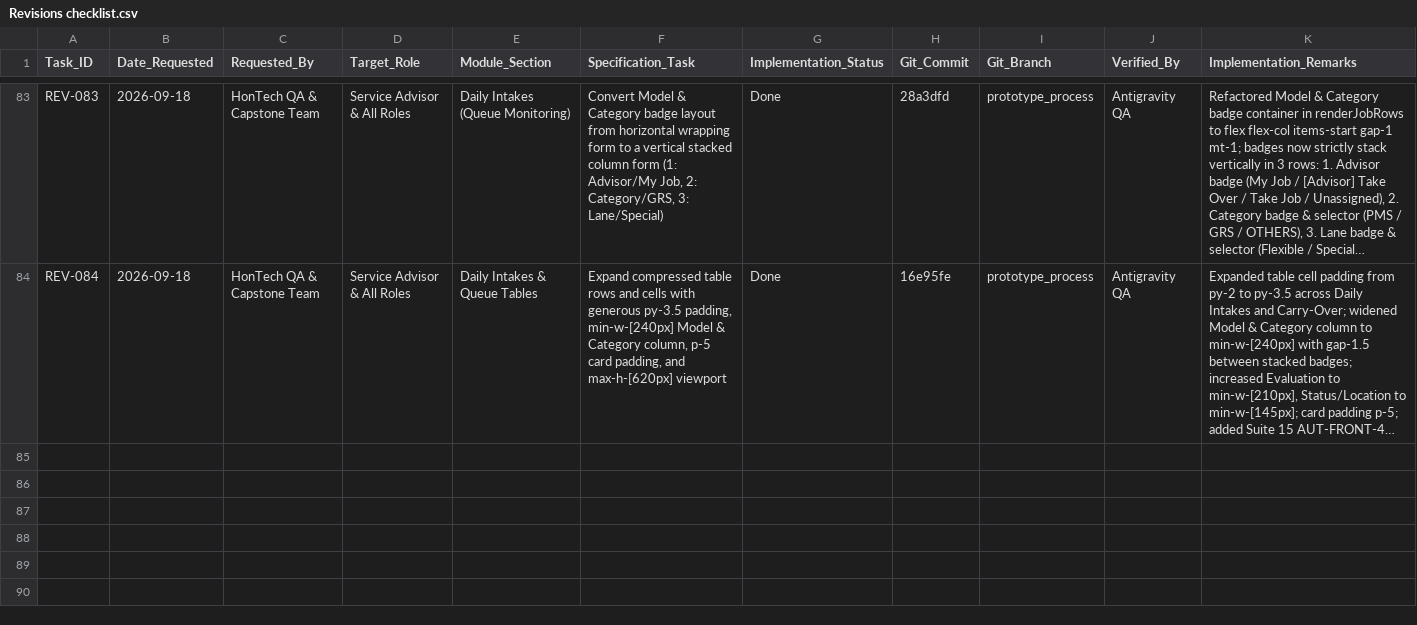
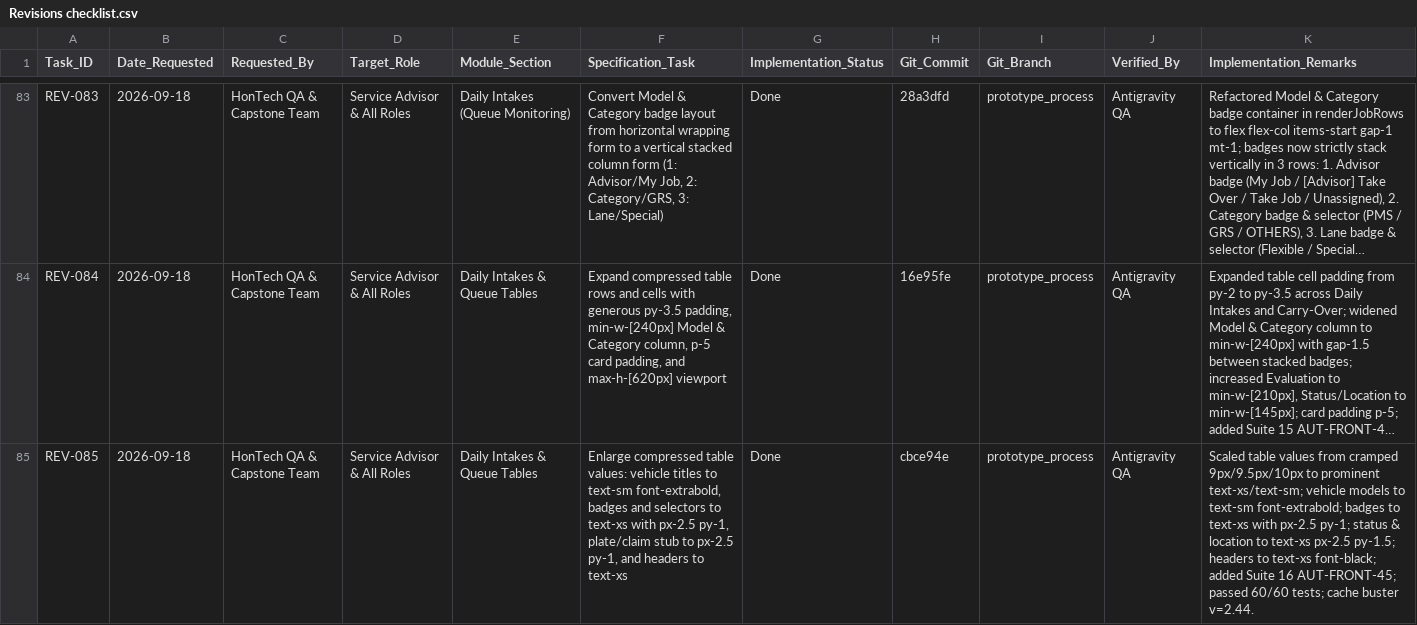
Before and after one commit to Justin-stack101/Hontech_Main_Active_Development_PHP_SQL, a CSV file: Revisions checklist.csv, drawn as a sheet; only a part is shown, gaps mark what is left out; long unchanged cells end in …; the diff names each change by its address in the sheet, - before the commit and + after, or states it on an @@ line.

Commit message:
REV-085: Enlarge table values, vehicle names, badges, status pills, and headers for high legibility

```diff
--- a/Revisions checklist.csv
+++ b/Revisions checklist.csv
+row 85: REV-085 | 2026-09-18 | HonTech QA & Capstone Team | Service Advisor & All Roles | Daily Intakes & Queue Tables | Enlarge compressed table values: vehicle titles to text-sm font-extrabold, badges and selectors to text-xs with px-2.5 py-1, plate/claim stub to px-2.5 py-1, and headers to text-xs | Done | cbce94e | prototype_process | Antigravity QA | Scaled table values from cramped 9px/9.5px/10px to prominent text-xs/text-sm; vehicle models to text-sm font-extrabold; badges to text-xs with px-2.5 py-1; status & location to text-xs px-2.5 py-1.5; headers to text-xs font-black; added Suite 16 AUT-FRONT-45; passed 60/60 tests; cache buster v=2.44.
```
Also changed, not shown: 4 other files.
